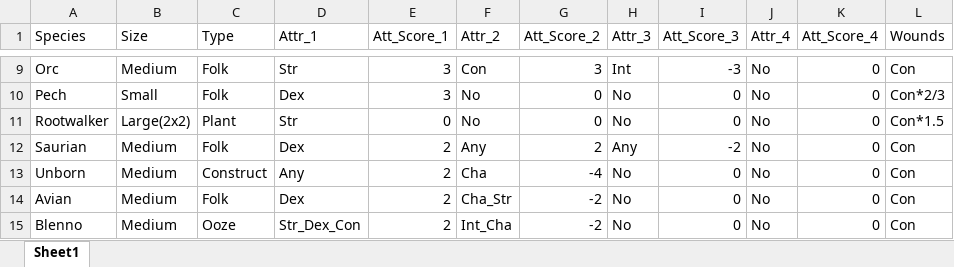
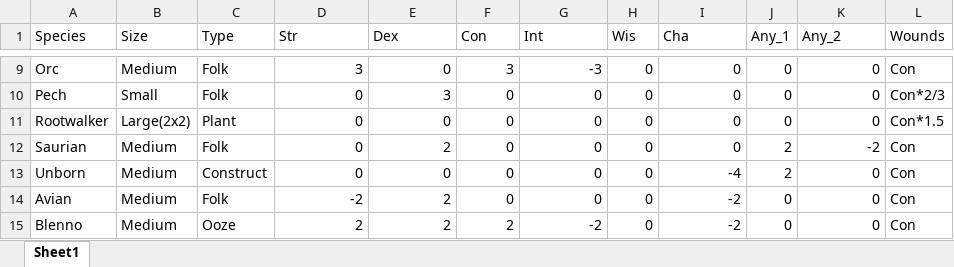
Before and after one commit to ConYel/Fantacy_Craft, an Excel workbook: FC_tables/Species.xlsx, sheet Sheet1, drawn as a sheet; only a part is shown, gaps mark what is left out; values as stored, in another font and other column widths than the file's, no borders; the diff covers the shown part only; the diff names each change by its address in the sheet, - before the commit and + after, or states it on an @@ line.

```diff
--- a/FC_tables/Species.xlsx (sheet Sheet1)
+++ b/FC_tables/Species.xlsx (sheet Sheet1)
-D1: Attr_1
+D1: Str
-E1: Att_Score_1
+E1: Dex
-F1: Attr_2
+F1: Con
-G1: Att_Score_2
+G1: Int
-H1: Attr_3
+H1: Wis
-I1: Att_Score_3
+I1: Cha
-J1: Attr_4
+J1: Any_1
-K1: Att_Score_4
+K1: Any_2
-D9 (Str): Str
+D9 (Str): 3
-E9 (Dex): 3
+E9 (Dex): 0
-F9 (Con): Con
+F9 (Con): 3
-G9 (Int): 3
+G9 (Int): -3
-H9 (Wis): Int
+H9 (Wis): 0
-I9 (Cha): -3
+I9 (Cha): 0
-J9:J11 (Any_1): No
+J9:J11 (Any_1): 0
-D10 (Str): Dex
+D10 (Str): 0
-F10:F11 (Con): No
+F10:F11 (Con): 0
-H10:H11 (Wis): No
+H10:H11 (Wis): 0
-D11 (Str): Str
+D11 (Str): 0
-D12 (Str): Dex
+D12 (Str): 0
-F12 (Con): Any
+F12 (Con): 0
-G12 (Int): 2
+G12 (Int): 0
-H12 (Wis): Any
+H12 (Wis): 0
-I12 (Cha): -2
+I12 (Cha): 0
-J12:J13 (Any_1): No
+J12:J13 (Any_1): 2
-K12 (Any_2): 0
+K12 (Any_2): -2
-D13 (Str): Any
+D13 (Str): 0
-E13 (Dex): 2
+E13 (Dex): 0
-F13 (Con): Cha
+F13 (Con): 0
-G13 (Int): -4
+G13 (Int): 0
-H13:H15 (Wis): No
+H13:H15 (Wis): 0
-I13 (Cha): 0
+I13 (Cha): -4
-D14 (Str): Dex
+D14 (Str): -2
-F14 (Con): Cha_Str
+F14 (Con): 0
-G14 (Int): -2
+G14 (Int): 0
-I14:I15 (Cha): 0
+I14:I15 (Cha): -2
-J14:J15 (Any_1): No
+J14:J15 (Any_1): 0
-D15 (Str): Str_Dex_Con
+D15 (Str): 2
-F15 (Con): Int_Cha
+F15 (Con): 2
```
Also changed, not shown: 81 edited cells elsewhere in this sheet.
